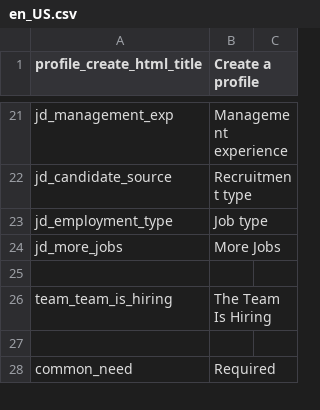
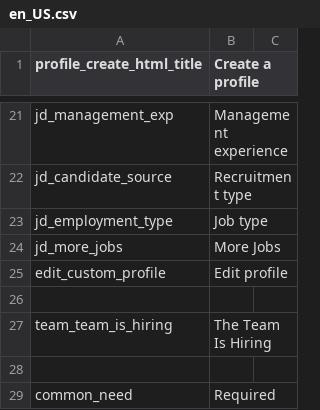
Before and after one commit to kingsallen/wechat, a CSV file: locale/en_US.csv, drawn as a sheet; only a part is shown, gaps mark what is left out.

Commit message:
Update locale msgs

```diff
--- a/locale/en_US.csv
+++ b/locale/en_US.csv
@@ -24,2 +24,3 @@
 "jd_more_jobs","More Jobs"
+"edit_custom_profile","Edit profile"
 
```
Also changed, not shown: locale/zh_CN.csv.
